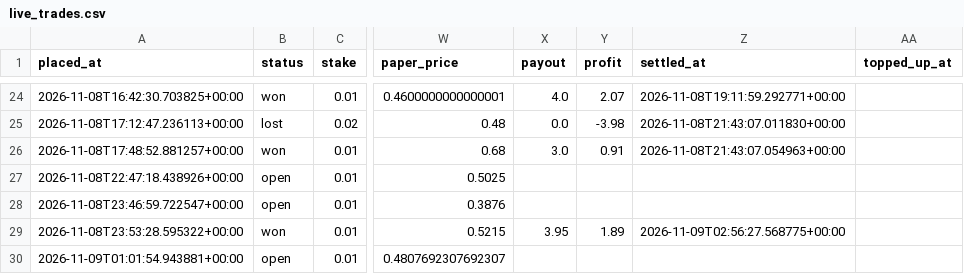
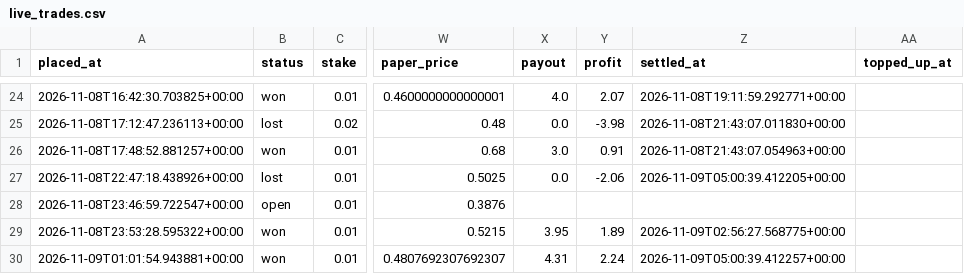
Before and after one commit to bhooder/Polymarket, a CSV file: live_trades.csv, drawn as a sheet; only a part is shown, gaps mark what is left out; the diff names each change by its address in the sheet, - before the commit and + after, or states it on an @@ line.

```diff
--- a/live_trades.csv
+++ b/live_trades.csv
-B27 (status): open
+B27 (status): lost
-X27 (payout): (empty)
+X27 (payout): 0.0
-Y27 (profit): (empty)
+Y27 (profit): -2.06
-Z27 (settled_at): (empty)
+Z27 (settled_at): 2026-11-09T05:00:39.412205+00:00
-B30 (status): open
+B30 (status): won
-X30 (payout): (empty)
+X30 (payout): 4.31
-Y30 (profit): (empty)
+Y30 (profit): 2.24
-Z30 (settled_at): (empty)
+Z30 (settled_at): 2026-11-09T05:00:39.412257+00:00
```
Also changed, not shown: paper_trades.csv, paper_trades_b.csv, 8 other files.
